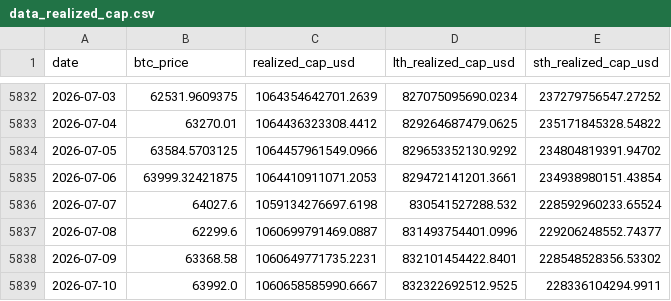
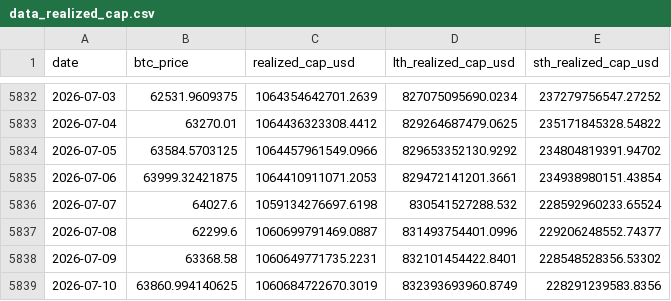
Before and after one commit to yudiyanto88/Onchain-Dashboard, a CSV file: data_realized_cap.csv, drawn as a sheet; only a part is shown, gaps mark what is left out.

```diff
--- a/data_realized_cap.csv
+++ b/data_realized_cap.csv
@@ -5838,2 +5838,2 @@ date,btc_price,realized_cap_usd,lth_realized_cap_usd,sth_realized_cap_usd
 2026-07-09,63368.58,1060649771735.2231,832101454422.8401,228548528356.53302
-2026-07-10,63992.0,1060658585990.6667,832322692512.9525,228336104294.9911
+2026-07-10,63860.994140625,1060684722670.3019,832393693960.8749,228291239583.8356
```
Also changed, not shown: data_cdd.csv, data_momentum.csv, 10 other files.
